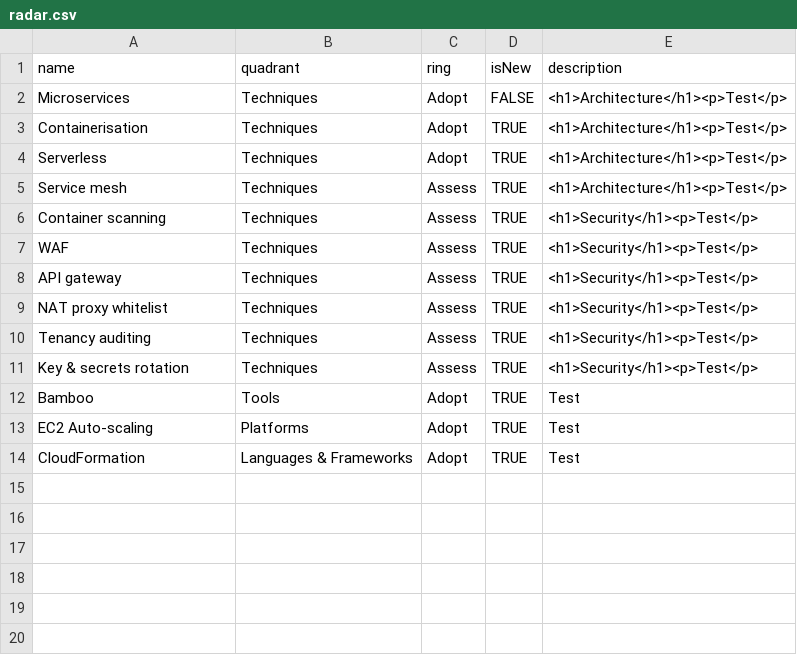
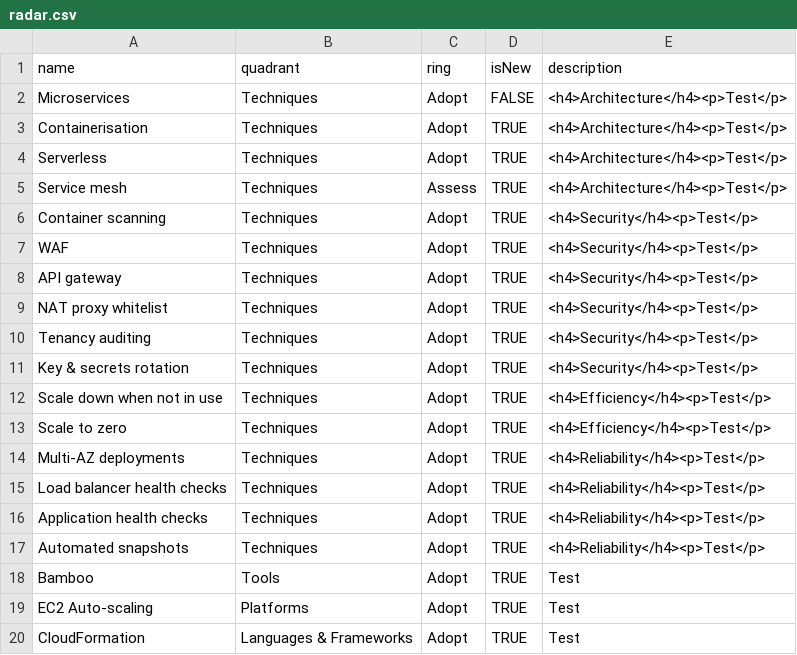
Before and after one commit to benfortuna/benfortuna.github.io, a CSV file: radar.csv, drawn as a sheet.

Commit message:
Update radar.csv

```diff
--- a/radar.csv
+++ b/radar.csv
@@ -1,12 +1,18 @@
 name,quadrant,ring,isNew,description
-Microservices,Techniques,Adopt,FALSE,"<h1>Architecture</h1><p>Test</p>"
-Containerisation,Techniques,Adopt,TRUE,"<h1>Architecture</h1><p>Test</p>"
-Serverless,Techniques,Adopt,TRUE,"<h1>Architecture</h1><p>Test</p>"
-"Service mesh",Techniques,Assess,TRUE,"<h1>Architecture</h1><p>Test</p>"
-"Container scanning",Techniques,Assess,TRUE,"<h1>Security</h1><p>Test</p>"
-WAF,Techniques,Assess,TRUE,"<h1>Security</h1><p>Test</p>"
-"API gateway",Techniques,Assess,TRUE,"<h1>Security</h1><p>Test</p>"
-"NAT proxy whitelist",Techniques,Assess,TRUE,"<h1>Security</h1><p>Test</p>"
-"Tenancy auditing",Techniques,Assess,TRUE,"<h1>Security</h1><p>Test</p>"
-"Key & secrets rotation",Techniques,Assess,TRUE,"<h1>Security</h1><p>Test</p>"
+Microservices,Techniques,Adopt,FALSE,"<h4>Architecture</h4><p>Test</p>"
+Containerisation,Techniques,Adopt,TRUE,"<h4>Architecture</h4><p>Test</p>"
+Serverless,Techniques,Adopt,TRUE,"<h4>Architecture</h4><p>Test</p>"
+"Service mesh",Techniques,Assess,TRUE,"<h4>Architecture</h4><p>Test</p>"
+"Container scanning",Techniques,Adopt,TRUE,"<h4>Security</h4><p>Test</p>"
+WAF,Techniques,Adopt,TRUE,"<h4>Security</h4><p>Test</p>"
+"API gateway",Techniques,Adopt,TRUE,"<h4>Security</h4><p>Test</p>"
+"NAT proxy whitelist",Techniques,Adopt,TRUE,"<h4>Security</h4><p>Test</p>"
+"Tenancy auditing",Techniques,Adopt,TRUE,"<h4>Security</h4><p>Test</p>"
+"Key & secrets rotation",Techniques,Adopt,TRUE,"<h4>Security</h4><p>Test</p>"
+"Scale down when not in use",Techniques,Adopt,TRUE,"<h4>Efficiency</h4><p>Test</p>"
+"Scale to zero",Techniques,Adopt,TRUE,"<h4>Efficiency</h4><p>Test</p>"
+"Multi-AZ deployments",Techniques,Adopt,TRUE,"<h4>Reliability</h4><p>Test</p>"
+"Load balancer health checks",Techniques,Adopt,TRUE,"<h4>Reliability</h4><p>Test</p>"
+"Application health checks",Techniques,Adopt,TRUE,"<h4>Reliability</h4><p>Test</p>"
+"Automated snapshots",Techniques,Adopt,TRUE,"<h4>Reliability</h4><p>Test</p>"
 Bamboo,Tools,Adopt,TRUE,"Test"
```
